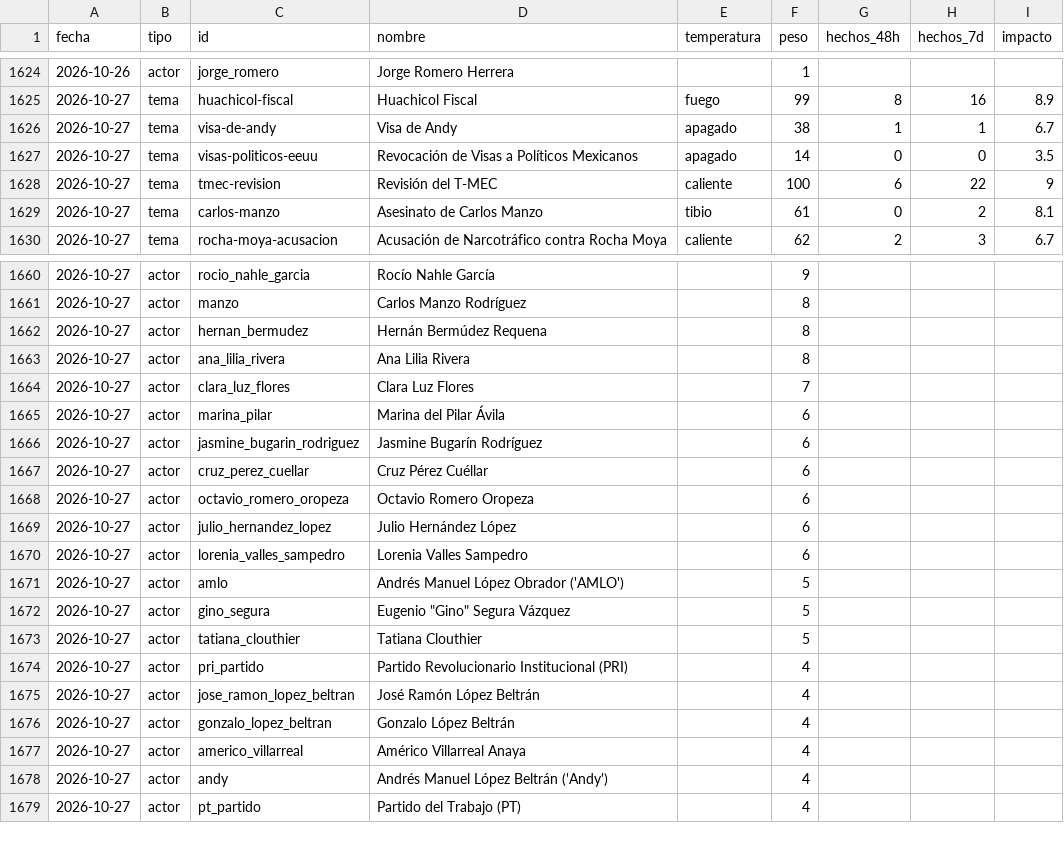
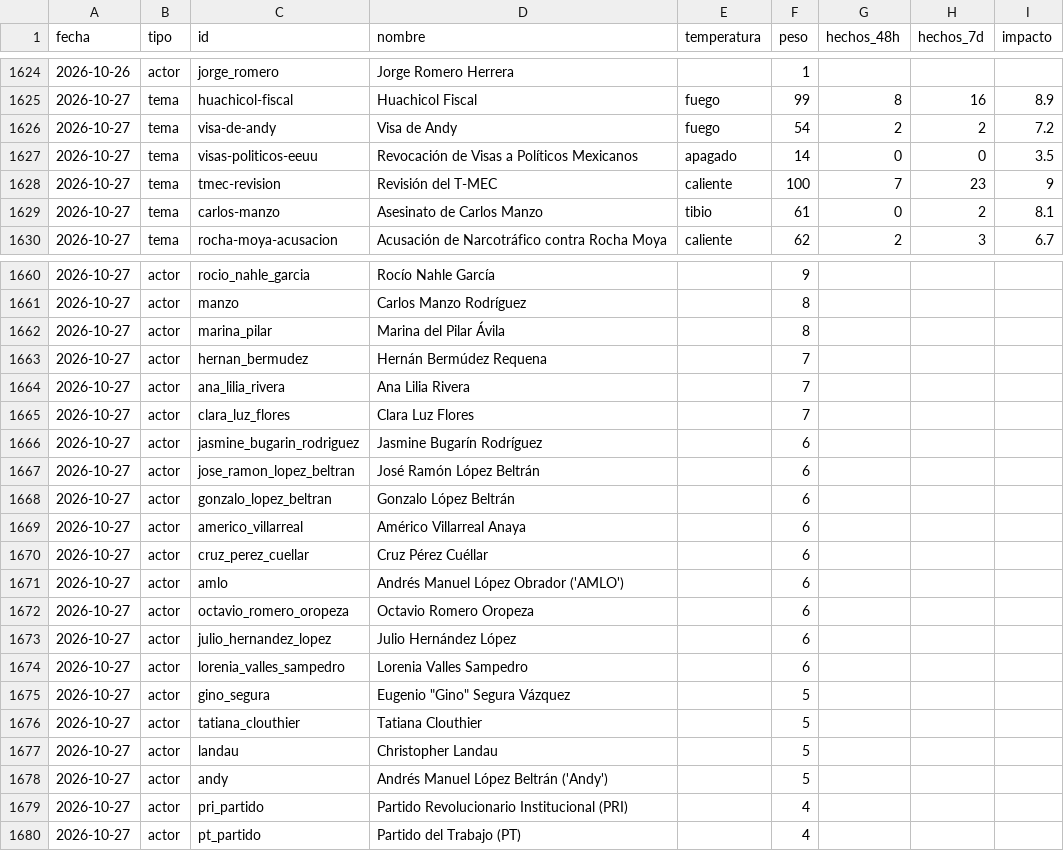
Before and after one commit to OckarLezama/ecosistema-politico, a CSV file: data/ecosistema_historial.csv, drawn as a sheet; only a part is shown, gaps mark what is left out; the diff covers the shown part only.

```diff
--- a/data/ecosistema_historial.csv
+++ b/data/ecosistema_historial.csv
@@ -1625,5 +1625,5 @@ fecha,tipo,id,nombre,temperatura,peso,hechos_48h,hechos_7d,impacto
 2026-10-27,tema,huachicol-fiscal,Huachicol Fiscal,fuego,99,8,16,8.9
-2026-10-27,tema,visa-de-andy,Visa de Andy,apagado,38,1,1,6.7
+2026-10-27,tema,visa-de-andy,Visa de Andy,fuego,54,2,2,7.2
 2026-10-27,tema,visas-politicos-eeuu,Revocación de Visas a Políticos Mexicanos,apagado,14,0,0,3.5
-2026-10-27,tema,tmec-revision,Revisión del T-MEC,caliente,100,6,22,9
+2026-10-27,tema,tmec-revision,Revisión del T-MEC,caliente,100,7,23,9
 2026-10-27,tema,carlos-manzo,Asesinato de Carlos Manzo,tibio,61,0,2,8.1
@@ -1661,8 +1661,12 @@ fecha,tipo,id,nombre,temperatura,peso,hechos_48h,hechos_7d,impacto
 2026-10-27,actor,manzo,Carlos Manzo Rodríguez,,8,,,
-2026-10-27,actor,hernan_bermudez,Hernán Bermúdez Requena,,8,,,
-2026-10-27,actor,ana_lilia_rivera,Ana Lilia Rivera,,8,,,
+2026-10-27,actor,marina_pilar,Marina del Pilar Ávila,,8,,,
+2026-10-27,actor,hernan_bermudez,Hernán Bermúdez Requena,,7,,,
+2026-10-27,actor,ana_lilia_rivera,Ana Lilia Rivera,,7,,,
 2026-10-27,actor,clara_luz_flores,Clara Luz Flores,,7,,,
-2026-10-27,actor,marina_pilar,Marina del Pilar Ávila,,6,,,
 2026-10-27,actor,jasmine_bugarin_rodriguez,Jasmine Bugarín Rodríguez,,6,,,
+2026-10-27,actor,jose_ramon_lopez_beltran,José Ramón López Beltrán,,6,,,
+2026-10-27,actor,gonzalo_lopez_beltran,Gonzalo López Beltrán,,6,,,
+2026-10-27,actor,americo_villarreal,Américo Villarreal Anaya,,6,,,
 2026-10-27,actor,cruz_perez_cuellar,Cruz Pérez Cuéllar,,6,,,
+2026-10-27,actor,amlo,Andrés Manuel López Obrador ('AMLO'),,6,,,
 2026-10-27,actor,octavio_romero_oropeza,Octavio Romero Oropeza,,6,,,
@@ -1670,10 +1674,7 @@ fecha,tipo,id,nombre,temperatura,peso,hechos_48h,hechos_7d,impacto
 2026-10-27,actor,lorenia_valles_sampedro,Lorenia Valles Sampedro,,6,,,
-2026-10-27,actor,amlo,Andrés Manuel López Obrador ('AMLO'),,5,,,
 2026-10-27,actor,gino_segura,"Eugenio ""Gino"" Segura Vázquez",,5,,,
 2026-10-27,actor,tatiana_clouthier,Tatiana Clouthier,,5,,,
+2026-10-27,actor,landau,Christopher Landau,,5,,,
+2026-10-27,actor,andy,Andrés Manuel López Beltrán ('Andy'),,5,,,
 2026-10-27,actor,pri_partido,Partido Revolucionario Institucional (PRI),,4,,,
-2026-10-27,actor,jose_ramon_lopez_beltran,José Ramón López Beltrán,,4,,,
-2026-10-27,actor,gonzalo_lopez_beltran,Gonzalo López Beltrán,,4,,,
-2026-10-27,actor,americo_villarreal,Américo Villarreal Anaya,,4,,,
-2026-10-27,actor,andy,Andrés Manuel López Beltrán ('Andy'),,4,,,
 2026-10-27,actor,pt_partido,Partido del Trabajo (PT),,4,,,
```
Also changed, not shown: 1 added row, 2 removed rows, 2 moved rows and 9 edited cells elsewhere in this file, data/agrupacion_log.csv, data/auditoria_actores.csv, 8 other files.
